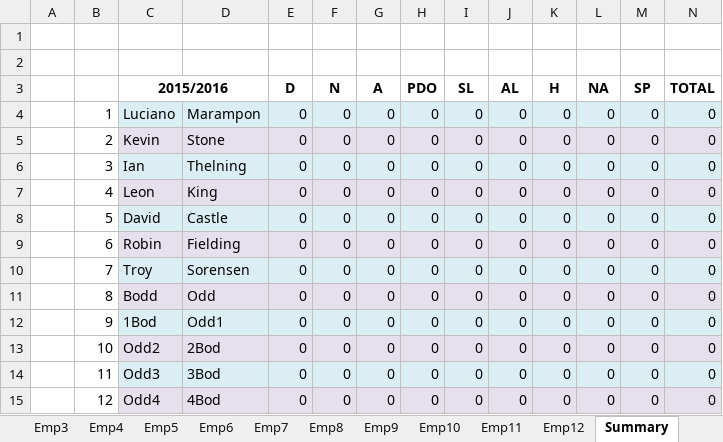
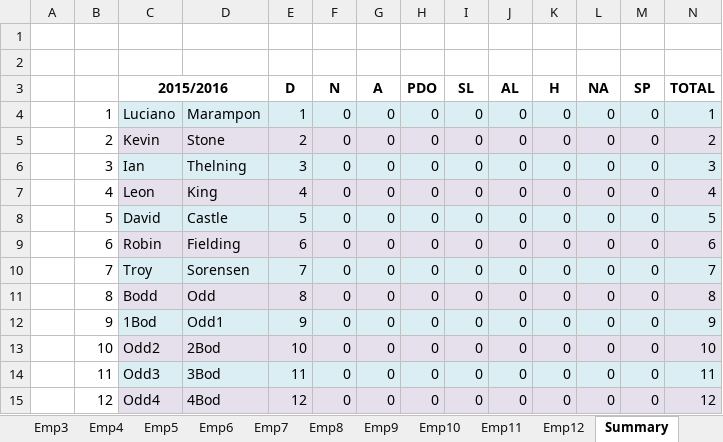
Before and after one commit to Blackpotch/Rosters17Dev, an Excel workbook: Rosters_Dev_7.xlsm, sheet Summary, drawn as a sheet; only a part is shown; values as stored, in another font and other column widths than the file's, no borders; the diff covers the shown part only; the diff names each change by its address in the sheet, - before the commit and + after, or states it on an @@ line.

Commit message:
Add Formulas to the Summary Sheet

```diff
--- a/Rosters_Dev_7.xlsm (sheet Summary)
+++ b/Rosters_Dev_7.xlsm (sheet Summary)
-E4 (D): 0
+E4 (D): 1
-N4 (TOTAL): 0
+N4 (TOTAL): 1
-E5 (D): 0
+E5 (D): 2
-N5 (TOTAL): 0
+N5 (TOTAL): 2
-E6 (D): 0
+E6 (D): 3
-N6 (TOTAL): 0
+N6 (TOTAL): 3
-E7 (D): 0
+E7 (D): 4
-N7 (TOTAL): 0
+N7 (TOTAL): 4
-E8 (D): 0
+E8 (D): 5
-N8 (TOTAL): 0
+N8 (TOTAL): 5
-E9 (D): 0
+E9 (D): 6
-N9 (TOTAL): 0
+N9 (TOTAL): 6
-E10 (D): 0
+E10 (D): 7
-N10 (TOTAL): 0
+N10 (TOTAL): 7
-E11 (D): 0
+E11 (D): 8
-N11 (TOTAL): 0
+N11 (TOTAL): 8
-E12 (D): 0
+E12 (D): 9
-N12 (TOTAL): 0
+N12 (TOTAL): 9
-E13 (D): 0
+E13 (D): 10
-N13 (TOTAL): 0
+N13 (TOTAL): 10
-E14 (D): 0
+E14 (D): 11
-N14 (TOTAL): 0
+N14 (TOTAL): 11
-E15 (D): 0
+E15 (D): 12
-N15 (TOTAL): 0
+N15 (TOTAL): 12
```
Also changed, not shown: 165 edited cells elsewhere in this sheet, sheet Roster, sheet Emp12, sheet Emp11, sheet Emp10, sheet Emp9, sheet Emp8, 8 more sheets, formulas that keep their value, charts or pictures, 1 other file.
